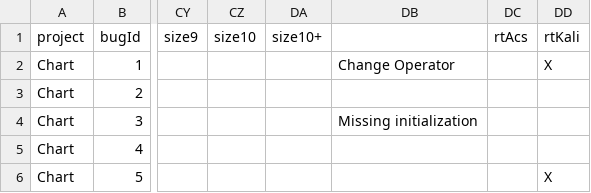
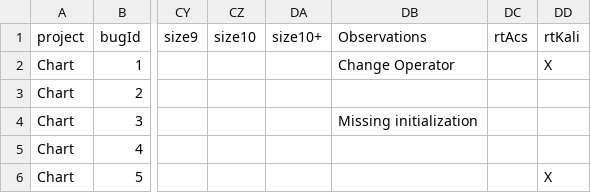
Before and after one commit to program-repair/defects4j-dissection, a CSV file: script/defects4j-bugs.csv, drawn as a sheet; only a part is shown, gaps mark what is left out; the diff names each change by its address in the sheet, - before the commit and + after, or states it on an @@ line.

```diff
--- a/script/defects4j-bugs.csv
+++ b/script/defects4j-bugs.csv
-DB1: (empty)
+DB1: Observations
```
Also changed, not shown: 2 other files.
